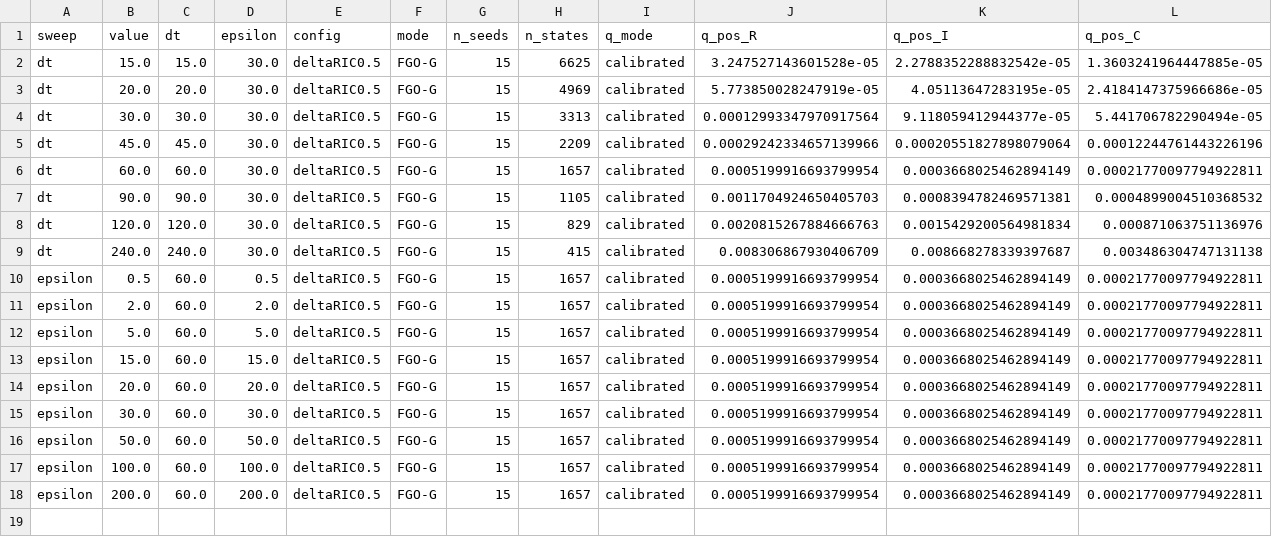
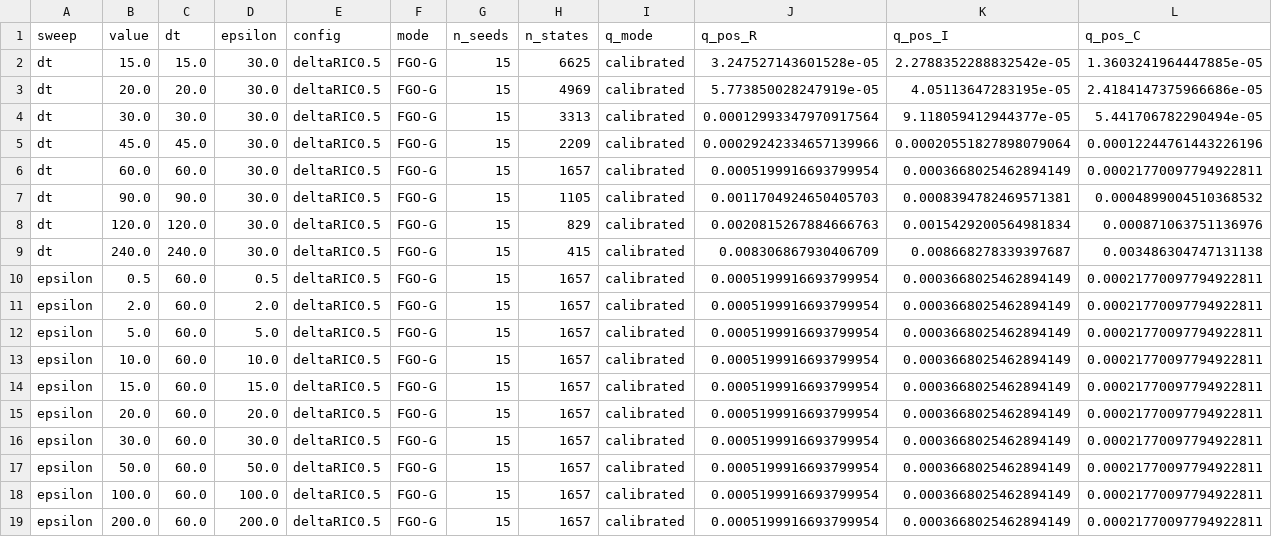
Before and after one commit to SeedRizvi/thesis, a CSV file: report_data/report_mc_sensitivity_summary.csv, drawn as a sheet; only a part is shown; rows hold the shown columns only; the diff names each change by its address in the sheet, - before the commit and + after, or states it on an @@ line.

Commit message:
Add: 10eps sensitivity results

```diff
--- a/report_data/report_mc_sensitivity_summary.csv
+++ b/report_data/report_mc_sensitivity_summary.csv
+row 13: epsilon | 10.0 | 60.0 | 10.0 | deltaRIC0.5 | FGO-G | 15 | 1657 | calibrated | 0.0005199916693799954 | 0.0003668025462894149 | 0.00021770097794922811
```
Also changed, not shown: 1 other file.
